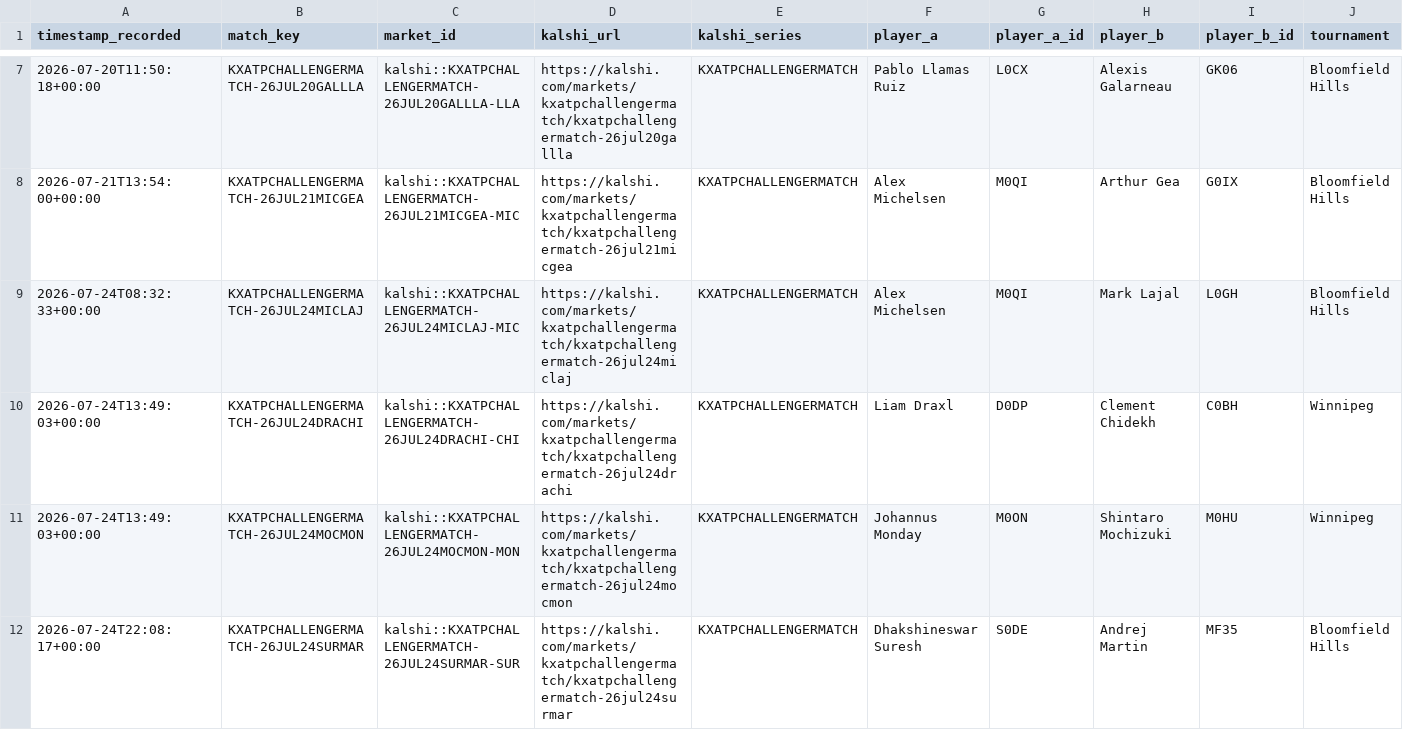
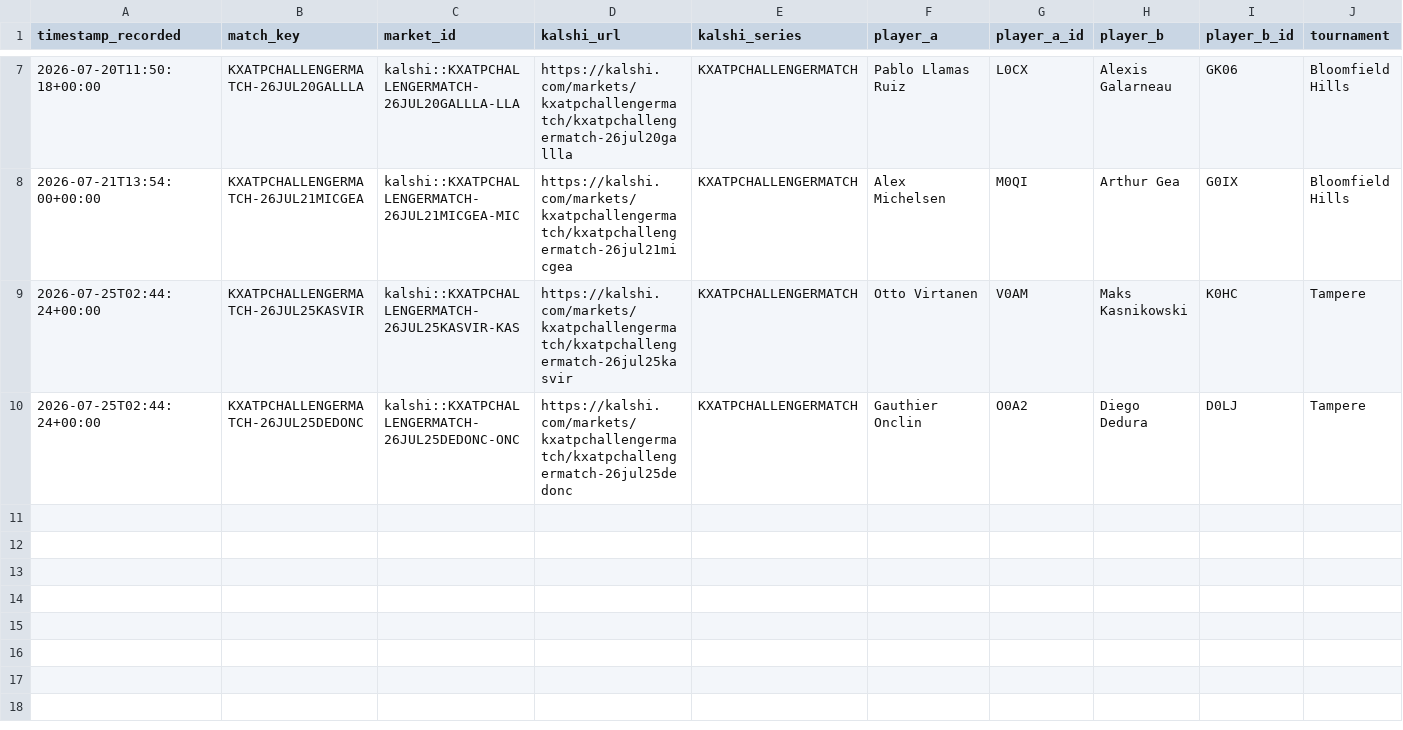
Before and after one commit to TKM6403/tennis-prediction-market, a CSV file: data/paper_trades/pending.csv, drawn as a sheet; only a part is shown, gaps mark what is left out; removed rows and columns are numbered as before the commit, all else as after; rows hold the shown columns only; the diff names each change by its address in the sheet, - before the commit and + after, or states it on an @@ line.

```diff
--- a/data/paper_trades/pending.csv
+++ b/data/paper_trades/pending.csv
-row 9: 2026-07-24T08:32:33+00:00 | KXATPCHALLENGERMATCH-26JUL24MICLAJ | kalshi::KXATPCHALLENGERMATCH-26JUL24MICLAJ-MIC | https://kalshi.com/markets/kxatpchallengermatch/kxatpchallengermatch-26jul24miclaj | KXATPCHALLENGERMATCH | Alex Michelsen | M0QI | Mark Lajal | L0GH | Bloomfield Hills
-row 10: 2026-07-24T13:49:03+00:00 | KXATPCHALLENGERMATCH-26JUL24DRACHI | kalshi::KXATPCHALLENGERMATCH-26JUL24DRACHI-CHI | https://kalshi.com/markets/kxatpchallengermatch/kxatpchallengermatch-26jul24drachi | KXATPCHALLENGERMATCH | Liam Draxl | D0DP | Clement Chidekh | C0BH | Winnipeg
-row 11: 2026-07-24T13:49:03+00:00 | KXATPCHALLENGERMATCH-26JUL24MOCMON | kalshi::KXATPCHALLENGERMATCH-26JUL24MOCMON-MON | https://kalshi.com/markets/kxatpchallengermatch/kxatpchallengermatch-26jul24mocmon | KXATPCHALLENGERMATCH | Johannus Monday | M0ON | Shintaro Mochizuki | M0HU | Winnipeg
-row 12: 2026-07-24T22:08:17+00:00 | KXATPCHALLENGERMATCH-26JUL24SURMAR | kalshi::KXATPCHALLENGERMATCH-26JUL24SURMAR-SUR | https://kalshi.com/markets/kxatpchallengermatch/kxatpchallengermatch-26jul24surmar | KXATPCHALLENGERMATCH | Dhakshineswar Suresh | S0DE | Andrej Martin | MF35 | Bloomfield Hills
+row 9: 2026-07-25T02:44:24+00:00 | KXATPCHALLENGERMATCH-26JUL25KASVIR | kalshi::KXATPCHALLENGERMATCH-26JUL25KASVIR-KAS | https://kalshi.com/markets/kxatpchallengermatch/kxatpchallengermatch-26jul25kasvir | KXATPCHALLENGERMATCH | Otto Virtanen | V0AM | Maks Kasnikowski | K0HC | Tampere
+row 10: 2026-07-25T02:44:24+00:00 | KXATPCHALLENGERMATCH-26JUL25DEDONC | kalshi::KXATPCHALLENGERMATCH-26JUL25DEDONC-ONC | https://kalshi.com/markets/kxatpchallengermatch/kxatpchallengermatch-26jul25dedonc | KXATPCHALLENGERMATCH | Gauthier Onclin | O0A2 | Diego Dedura | D0LJ | Tampere
```
Also changed, not shown: data/paper_trades/settled.csv, 4 other files.
